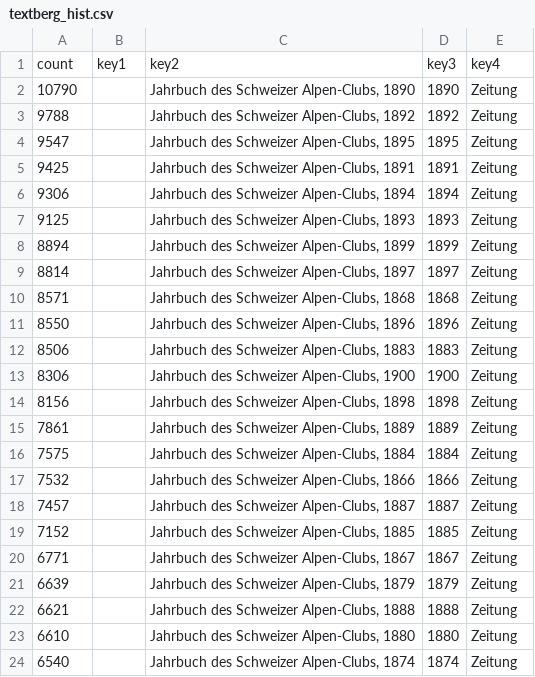
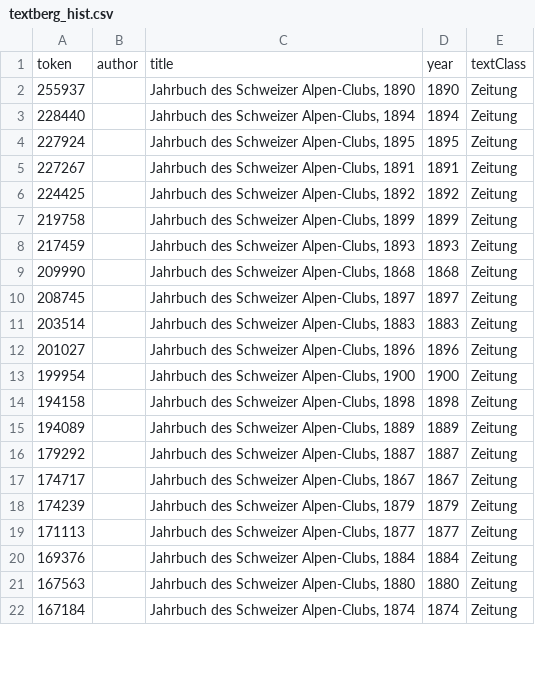
Before and after one commit to deutschestextarchiv/collections, a CSV file: metadata/textberg_hist.csv, drawn as a sheet; only a part is shown; the diff covers the shown part only.

```diff
--- a/metadata/textberg_hist.csv
+++ b/metadata/textberg_hist.csv
@@ -1,24 +1,22 @@
-"count","key1","key2","key3","key4"
-"10790","","Jahrbuch des Schweizer Alpen-Clubs, 1890","1890","Zeitung"
-"9788","","Jahrbuch des Schweizer Alpen-Clubs, 1892","1892","Zeitung"
-"9547","","Jahrbuch des Schweizer Alpen-Clubs, 1895","1895","Zeitung"
-"9425","","Jahrbuch des Schweizer Alpen-Clubs, 1891","1891","Zeitung"
-"9306","","Jahrbuch des Schweizer Alpen-Clubs, 1894","1894","Zeitung"
-"9125","","Jahrbuch des Schweizer Alpen-Clubs, 1893","1893","Zeitung"
-"8894","","Jahrbuch des Schweizer Alpen-Clubs, 1899","1899","Zeitung"
-"8814","","Jahrbuch des Schweizer Alpen-Clubs, 1897","1897","Zeitung"
-"8571","","Jahrbuch des Schweizer Alpen-Clubs, 1868","1868","Zeitung"
-"8550","","Jahrbuch des Schweizer Alpen-Clubs, 1896","1896","Zeitung"
-"8506","","Jahrbuch des Schweizer Alpen-Clubs, 1883","1883","Zeitung"
-"8306","","Jahrbuch des Schweizer Alpen-Clubs, 1900","1900","Zeitung"
-"8156","","Jahrbuch des Schweizer Alpen-Clubs, 1898","1898","Zeitung"
-"7861","","Jahrbuch des Schweizer Alpen-Clubs, 1889","1889","Zeitung"
-"7575","","Jahrbuch des Schweizer Alpen-Clubs, 1884","1884","Zeitung"
-"7532","","Jahrbuch des Schweizer Alpen-Clubs, 1866","1866","Zeitung"
-"7457","","Jahrbuch des Schweizer Alpen-Clubs, 1887","1887","Zeitung"
-"7152","","Jahrbuch des Schweizer Alpen-Clubs, 1885","1885","Zeitung"
-"6771","","Jahrbuch des Schweizer Alpen-Clubs, 1867","1867","Zeitung"
-"6639","","Jahrbuch des Schweizer Alpen-Clubs, 1879","1879","Zeitung"
-"6621","","Jahrbuch des Schweizer Alpen-Clubs, 1888","1888","Zeitung"
-"6610","","Jahrbuch des Schweizer Alpen-Clubs, 1880","1880","Zeitung"
-"6540","","Jahrbuch des Schweizer Alpen-Clubs, 1874","1874","Zeitung"
+"token","author","title","year","textClass"
+"255937","","Jahrbuch des Schweizer Alpen-Clubs, 1890","1890","Zeitung"
+"228440","","Jahrbuch des Schweizer Alpen-Clubs, 1894","1894","Zeitung"
+"227924","","Jahrbuch des Schweizer Alpen-Clubs, 1895","1895","Zeitung"
+"227267","","Jahrbuch des Schweizer Alpen-Clubs, 1891","1891","Zeitung"
+"224425","","Jahrbuch des Schweizer Alpen-Clubs, 1892","1892","Zeitung"
+"219758","","Jahrbuch des Schweizer Alpen-Clubs, 1899","1899","Zeitung"
+"217459","","Jahrbuch des Schweizer Alpen-Clubs, 1893","1893","Zeitung"
+"209990","","Jahrbuch des Schweizer Alpen-Clubs, 1868","1868","Zeitung"
+"208745","","Jahrbuch des Schweizer Alpen-Clubs, 1897","1897","Zeitung"
+"203514","","Jahrbuch des Schweizer Alpen-Clubs, 1883","1883","Zeitung"
+"201027","","Jahrbuch des Schweizer Alpen-Clubs, 1896","1896","Zeitung"
+"199954","","Jahrbuch des Schweizer Alpen-Clubs, 1900","1900","Zeitung"
+"194158","","Jahrbuch des Schweizer Alpen-Clubs, 1898","1898","Zeitung"
+"194089","","Jahrbuch des Schweizer Alpen-Clubs, 1889","1889","Zeitung"
+"179292","","Jahrbuch des Schweizer Alpen-Clubs, 1887","1887","Zeitung"
+"174717","","Jahrbuch des Schweizer Alpen-Clubs, 1867","1867","Zeitung"
+"174239","","Jahrbuch des Schweizer Alpen-Clubs, 1879","1879","Zeitung"
+"171113","","Jahrbuch des Schweizer Alpen-Clubs, 1877","1877","Zeitung"
+"169376","","Jahrbuch des Schweizer Alpen-Clubs, 1884","1884","Zeitung"
+"167563","","Jahrbuch des Schweizer Alpen-Clubs, 1880","1880","Zeitung"
+"167184","","Jahrbuch des Schweizer Alpen-Clubs, 1874","1874","Zeitung"
```
Also changed, not shown: 10 added rows, 8 removed rows and 5 edited cells elsewhere in this file, metadata/jean_paul.csv, metadata/nschatz_deu.csv, 6 other files.
